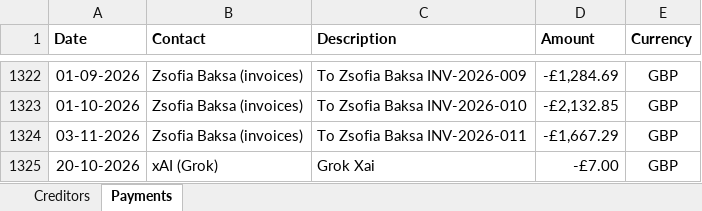
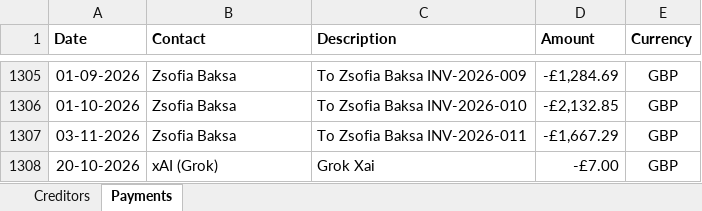
Before and after one commit to ElsayedElkassas/Elsayedelkassas, an Excel workbook: OZAP_creditors_list.xlsx, sheet Payments, drawn as a sheet; only a part is shown, gaps mark what is left out; values as stored, in another font and other column widths than the file's, no borders; charts and pictures not drawn; addresses are those after the commit; the diff covers the shown part only; the diff names each change by its address in the sheet, - before the commit and + after, or states it on an @@ line.

```diff
--- a/OZAP_creditors_list.xlsx (sheet Payments)
+++ b/OZAP_creditors_list.xlsx (sheet Payments)
-B1305:B1307 (Contact): Zsofia Baksa (invoices)
+B1305:B1307 (Contact): Zsofia Baksa
```
Also changed, not shown: 17 removed rows and 10 edited cells elsewhere in this sheet, sheet Creditors, formulas that keep their value.
